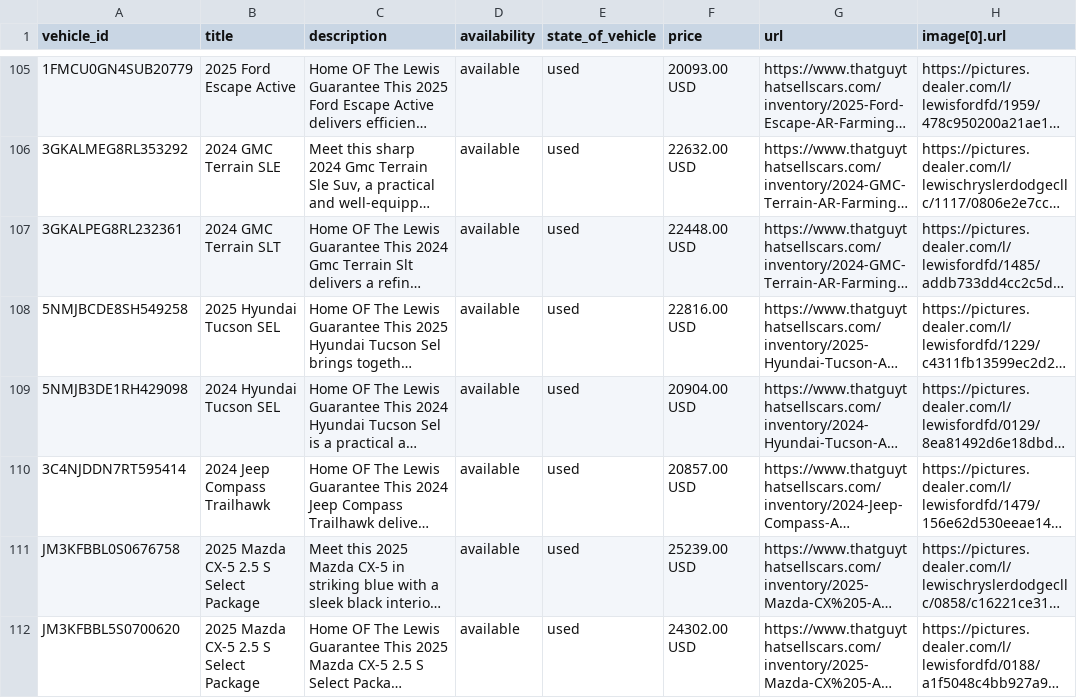
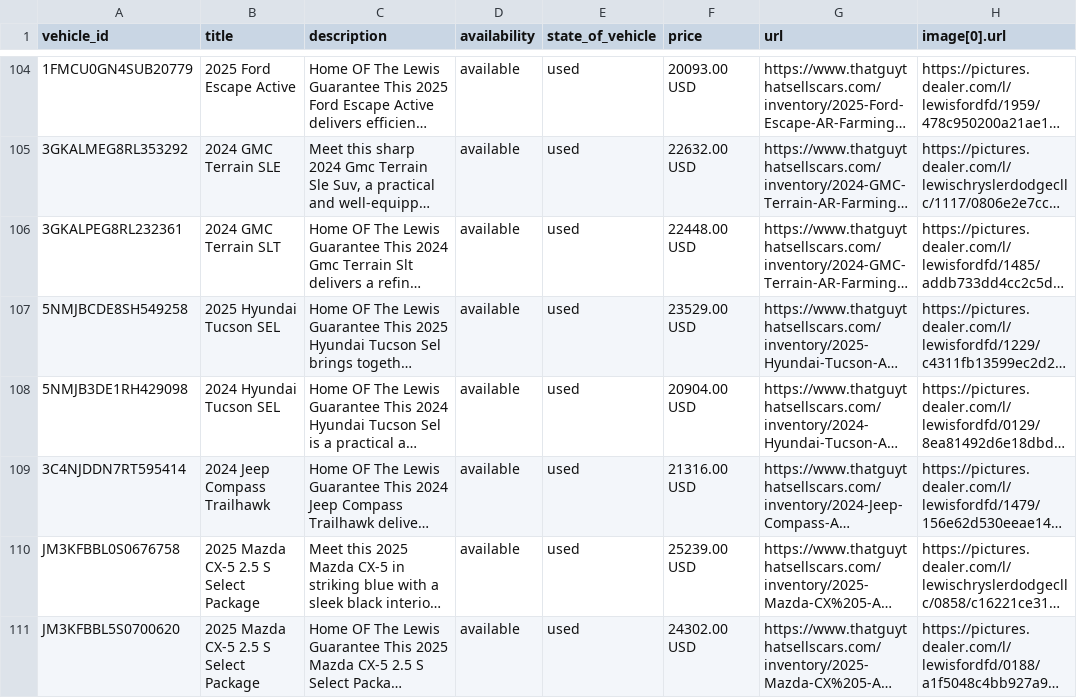
Before and after one commit to derrickporter09/lewis-facebook-feed, a CSV file: facebook_vehicles.csv, drawn as a sheet; only a part is shown, gaps mark what is left out; long unchanged cells end in …; addresses are those after the commit; the diff covers the shown part only; the diff names each change by its address in the sheet, - before the commit and + after, or states it on an @@ line.

```diff
--- a/facebook_vehicles.csv
+++ b/facebook_vehicles.csv
-F107 (price): 22816.00 USD
+F107 (price): 23529.00 USD
-F109 (price): 20857.00 USD
+F109 (price): 21316.00 USD
```
Also changed, not shown: 1 added row, 2 removed rows and 38 edited cells elsewhere in this file.
